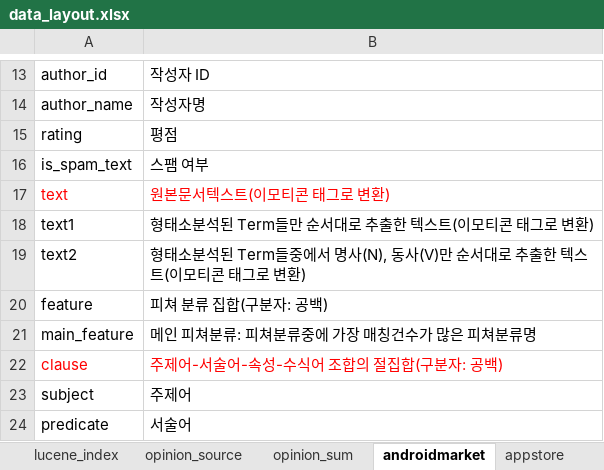
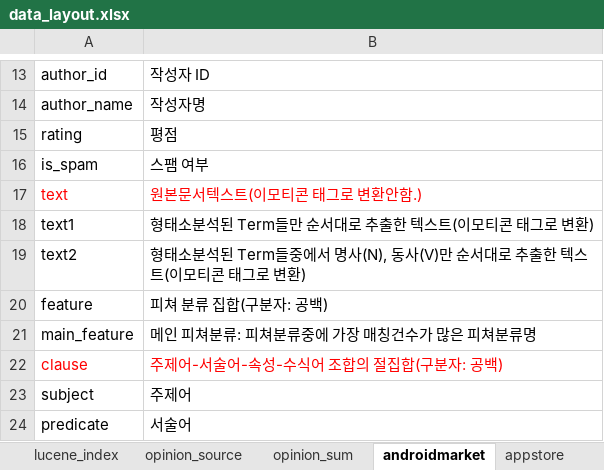
Before and after one commit to NathanaelFebrianto/sonya, an Excel workbook: social-analytics/social-analytics-collector/doc/data_layout.xlsx, sheet androidmarket, drawn as a sheet; only a part is shown, gaps mark what is left out; values as stored, in another font and other column widths than the file's, no borders; the diff names each change by its address in the sheet, - before the commit and + after, or states it on an @@ line.

```diff
--- a/social-analytics/social-analytics-collector/doc/data_layout.xlsx (sheet androidmarket)
+++ b/social-analytics/social-analytics-collector/doc/data_layout.xlsx (sheet androidmarket)
-A16: is_spam_text
+A16: is_spam
-B17: 원본문서텍스트(이모티콘 태그로 변환)
+B17: 원본문서텍스트(이모티콘 태그로 변환안함.)
```
Also changed, not shown: sheet appstore, 6 other files.
